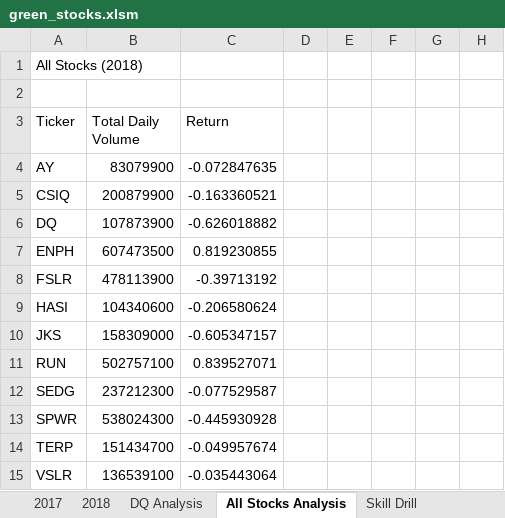
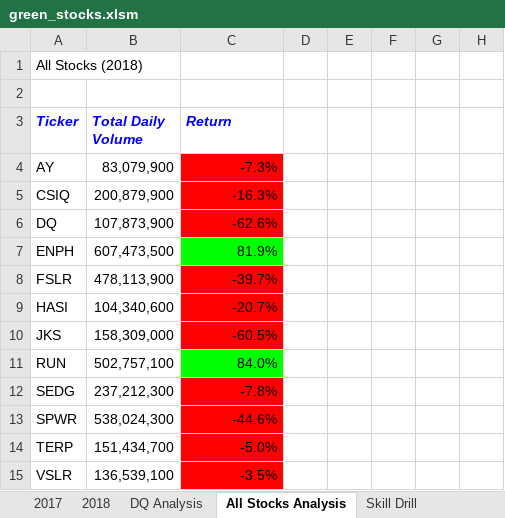
Before and after one commit to Tspencer5088/Stock-Analysis, an Excel workbook: green_stocks.xlsm, sheet All Stocks Analysis, drawn as a sheet; only a part is shown; values as stored, in another font and other column widths than the file's, no borders; the diff names each change by its address in the sheet, - before the commit and + after, or states it on an @@ line.

Commit message:
Add files via upload
2.4.2 Conditional Formating

```diff
--- a/green_stocks.xlsm (sheet All Stocks Analysis)
+++ b/green_stocks.xlsm (sheet All Stocks Analysis)
@@ A3:C3 bold: off → on, italic: off → on, text colour: black → #0000FF @@
-B4 (Total Daily Volume): 83079900
+B4 (Total Daily Volume): 83,079,900
-C4 (Return): -0.072847635
+C4 (Return): -7.3%
-C4:C6 fill: none
+C4:C6 fill: #FF0000
-B5 (Total Daily Volume): 200879900
+B5 (Total Daily Volume): 200,879,900
-C5 (Return): -0.163360521
+C5 (Return): -16.3%
-B6 (Total Daily Volume): 107873900
+B6 (Total Daily Volume): 107,873,900
-C6 (Return): -0.626018882
+C6 (Return): -62.6%
-B7 (Total Daily Volume): 607473500
+B7 (Total Daily Volume): 607,473,500
-C7 (Return): 0.819230855
+C7 (Return): 81.9%
-C7 fill: none
+C7 fill: #00FF00
-B8 (Total Daily Volume): 478113900
+B8 (Total Daily Volume): 478,113,900
-C8 (Return): -0.39713192
+C8 (Return): -39.7%
-C8:C10 fill: none
+C8:C10 fill: #FF0000
-B9 (Total Daily Volume): 104340600
+B9 (Total Daily Volume): 104,340,600
-C9 (Return): -0.206580624
+C9 (Return): -20.7%
-B10 (Total Daily Volume): 158309000
+B10 (Total Daily Volume): 158,309,000
-C10 (Return): -0.605347157
+C10 (Return): -60.5%
-B11 (Total Daily Volume): 502757100
+B11 (Total Daily Volume): 502,757,100
-C11 (Return): 0.839527071
+C11 (Return): 84.0%
-C11 fill: none
+C11 fill: #00FF00
-B12 (Total Daily Volume): 237212300
+B12 (Total Daily Volume): 237,212,300
-C12 (Return): -0.077529587
+C12 (Return): -7.8%
-C12:C15 fill: none
+C12:C15 fill: #FF0000
-B13 (Total Daily Volume): 538024300
+B13 (Total Daily Volume): 538,024,300
-C13 (Return): -0.445930928
+C13 (Return): -44.6%
-B14 (Total Daily Volume): 151434700
+B14 (Total Daily Volume): 151,434,700
-C14 (Return): -0.049957674
+C14 (Return): -5.0%
-B15 (Total Daily Volume): 136539100
+B15 (Total Daily Volume): 136,539,100
-C15 (Return): -0.035443064
+C15 (Return): -3.5%
```
